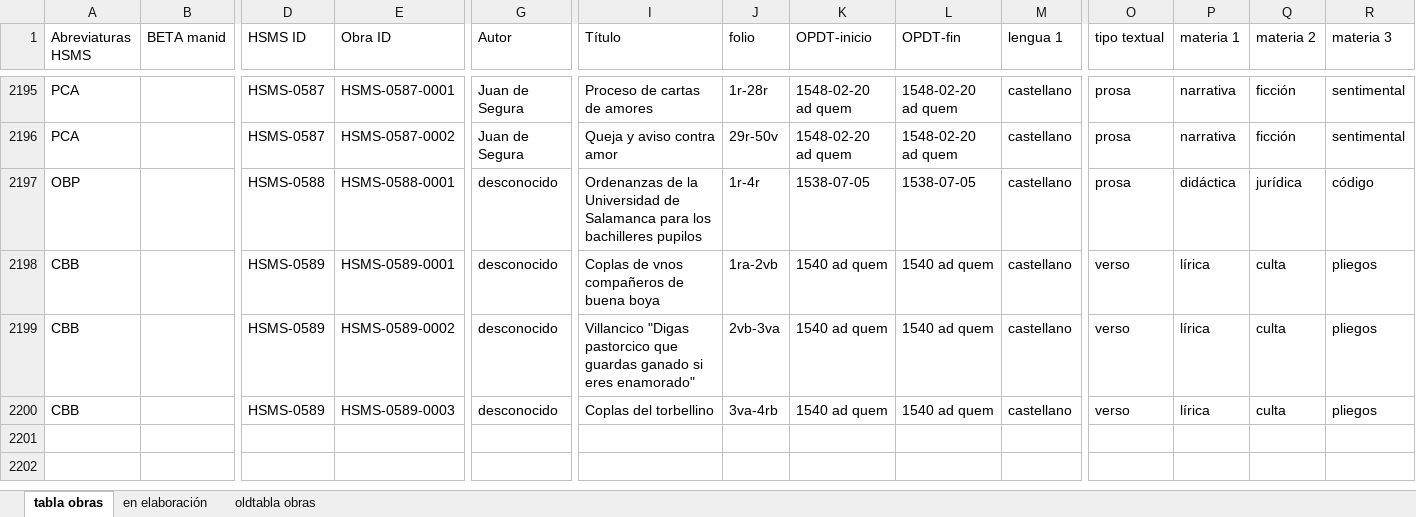
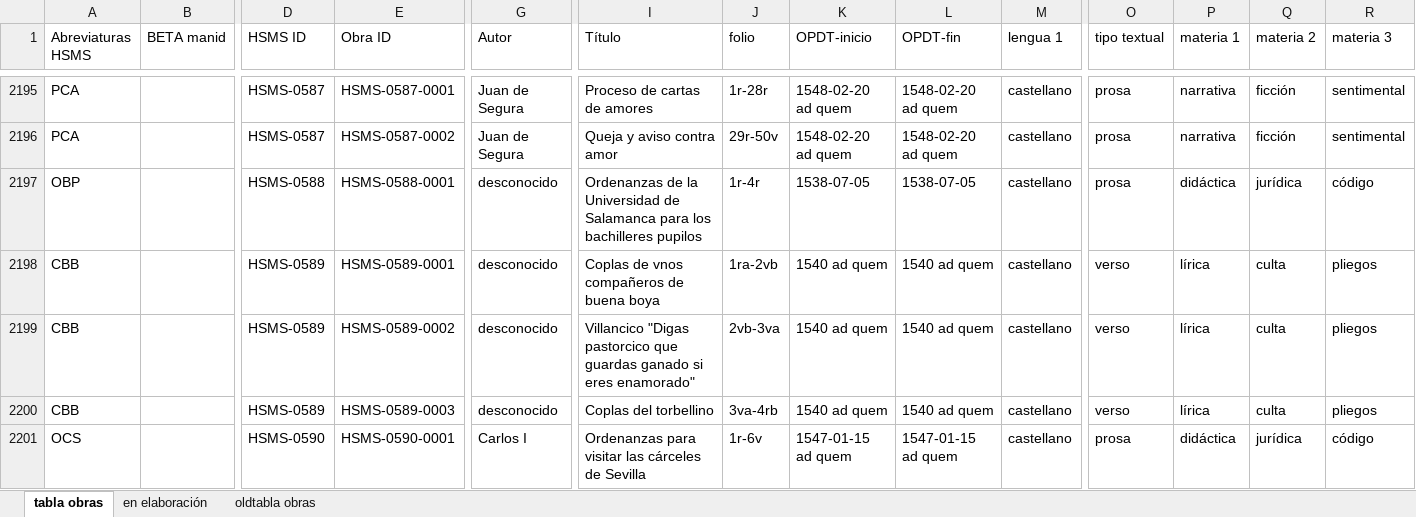
Before and after one commit to hispanicseminary/OSTA, an Excel workbook: tables/tabla-obras.xlsx, sheet tabla obras, drawn as a sheet; only a part is shown, gaps mark what is left out; values as stored, in another font and other column widths than the file's, no borders; table styles not drawn; rows hold the shown columns only; the diff names each change by its address in the sheet, - before the commit and + after, or states it on an @@ line.

```diff
--- a/tables/tabla-obras.xlsx (sheet tabla obras)
+++ b/tables/tabla-obras.xlsx (sheet tabla obras)
+row 2201: OCS |  | HSMS-0590 | HSMS-0590-0001 | Carlos I | Ordenanzas para visitar las cárceles de Sevilla | 1r-6v | 1547-01-15 ad quem | 1547-01-15 ad quem | castellano | prosa | didáctica | jurídica | código
```
Also changed, not shown: tables/tabla-codices.xlsx, 1 other file.
